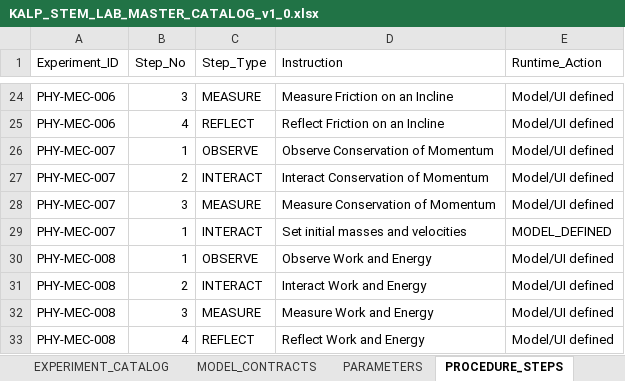
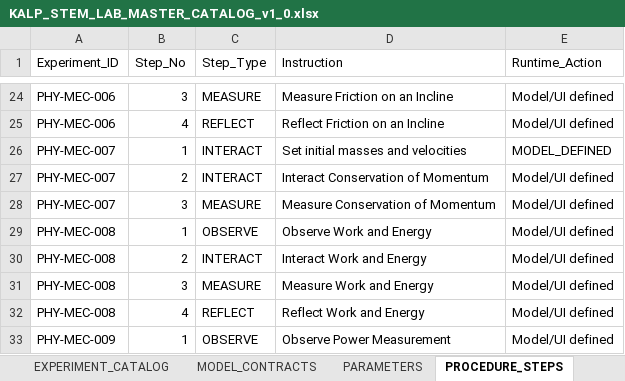
Before and after one commit to talk2genaihost/Kalp-Ecosystem, an Excel workbook: apps/kmrl-sandbox/KALP_STEM_LAB_MASTER_CATALOG_v1_0.xlsx, sheet PROCEDURE_STEPS, drawn as a sheet; only a part is shown, gaps mark what is left out; the shorter side is filled out with more unchanged rows; values as stored, in another font and other column widths than the file's, no borders; the diff names each change by its address in the sheet, - before the commit and + after, or states it on an @@ line.

```diff
--- a/apps/kmrl-sandbox/KALP_STEM_LAB_MASTER_CATALOG_v1_0.xlsx (sheet PROCEDURE_STEPS)
+++ b/apps/kmrl-sandbox/KALP_STEM_LAB_MASTER_CATALOG_v1_0.xlsx (sheet PROCEDURE_STEPS)
-C26 (Step_Type): OBSERVE
+C26 (Step_Type): INTERACT
-D26 (Instruction): Observe Conservation of Momentum
+D26 (Instruction): Set initial masses and velocities
-E26 (Runtime_Action): Model/UI defined
+E26 (Runtime_Action): MODEL_DEFINED
-row 29: PHY-MEC-007 | 1 | INTERACT | Set initial masses and velocities | MODEL_DEFINED
```
